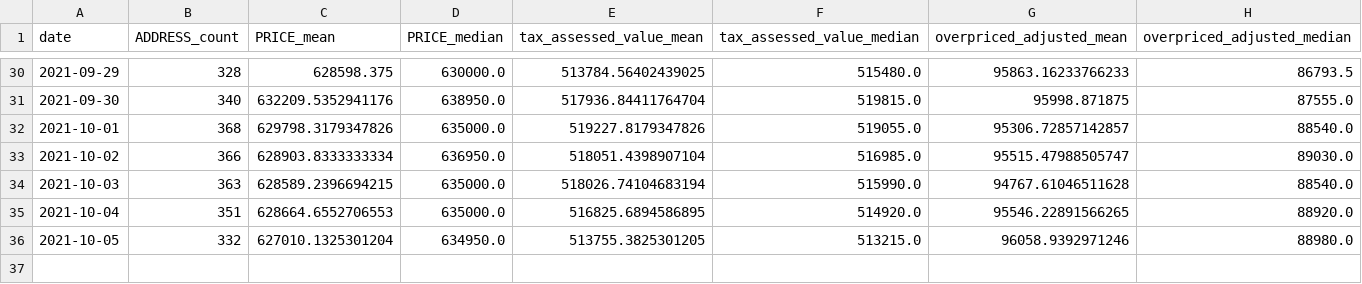
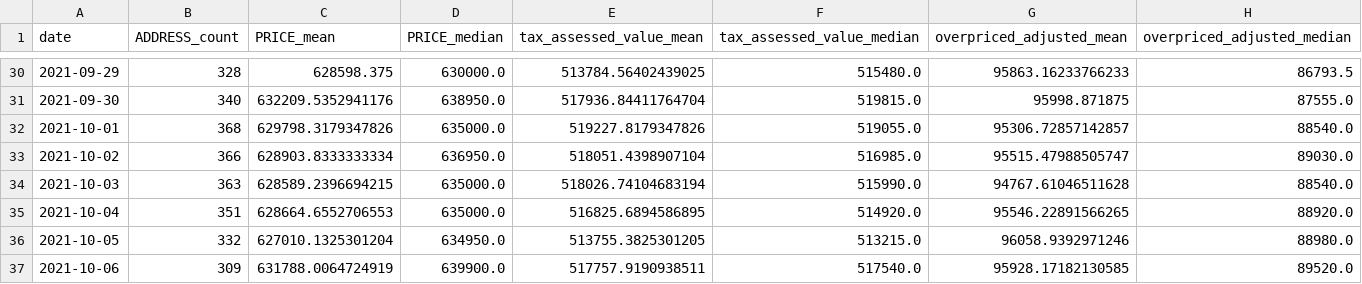
Before and after one commit to ahy3nz/yellowtail, a CSV file: output/per_day_summary.csv, drawn as a sheet; only a part is shown, gaps mark what is left out.

```diff
--- a/output/per_day_summary.csv
+++ b/output/per_day_summary.csv
@@ -36 +36,2 @@ date,ADDRESS_count,PRICE_mean,PRICE_median,tax_assessed_value_mean,tax_assessed_
 2021-10-05,332,627010.1325301204,634950.0,513755.3825301205,513215.0,96058.9392971246,88980.0
+2021-10-06,309,631788.0064724919,639900.0,517757.9190938511,517540.0,95928.17182130585,89520.0
```
Also changed, not shown: 1 other file.
